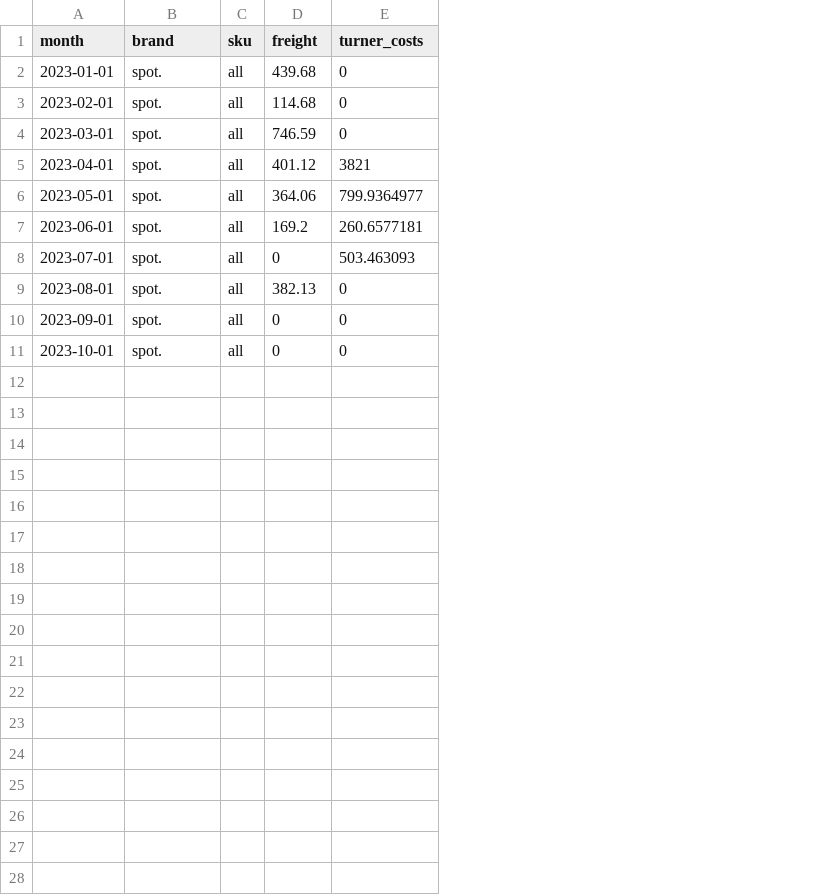
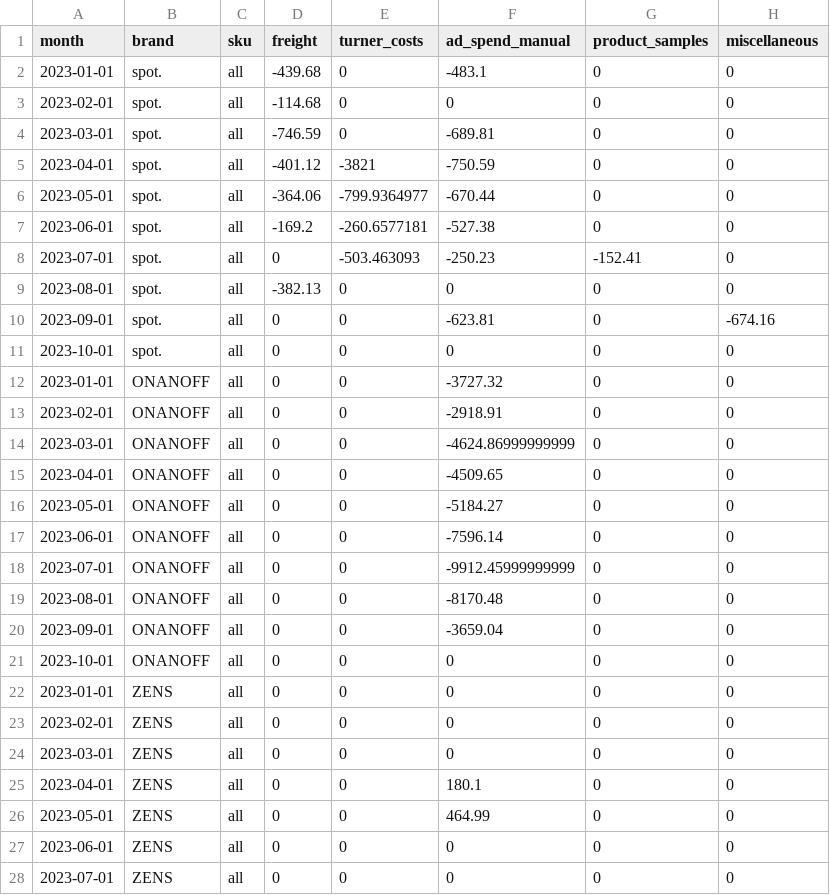
Before and after one commit to aaronbunda1/brandhut_data, a CSV file: bh_dbt/seeds/manual_metrics_by_brand_and_month.csv, drawn as a sheet; only a part is shown; the diff covers the shown part only; the diff names each change by its address in the sheet, - before the commit and + after, or states it on an @@ line.

```diff
--- a/bh_dbt/seeds/manual_metrics_by_brand_and_month.csv
+++ b/bh_dbt/seeds/manual_metrics_by_brand_and_month.csv
+column F (ad_spend_manual), rows 2-11: -483.1 | 0 | -689.81 | -750.59 | -670.44 | -527.38 | -250.23 | 0 | -623.81 | 0
+column G (product_samples), rows 2-11: 0 | 0 | 0 | 0 | 0 | 0 | -152.41 | 0 | 0 | 0
+column H (miscellaneous), rows 2-11: 0 | 0 | 0 | 0 | 0 | 0 | 0 | 0 | -674.16 | 0
-D2 (freight): 439.68
+D2 (freight): -439.68
-D3 (freight): 114.68
+D3 (freight): -114.68
-D4 (freight): 746.59
+D4 (freight): -746.59
-D5 (freight): 401.12
+D5 (freight): -401.12
-E5 (turner_costs): 3821
+E5 (turner_costs): -3821
-D6 (freight): 364.06
+D6 (freight): -364.06
-E6 (turner_costs): 799.9364977
+E6 (turner_costs): -799.9364977
-D7 (freight): 169.2
+D7 (freight): -169.2
-E7 (turner_costs): 260.6577181
+E7 (turner_costs): -260.6577181
-E8 (turner_costs): 503.463093
+E8 (turner_costs): -503.463093
-D9 (freight): 382.13
+D9 (freight): -382.13
+row 12: 2023-01-01 | ONANOFF | all | 0 | 0 | -3727.32 | 0 | 0
+row 13: 2023-02-01 | ONANOFF | all | 0 | 0 | -2918.91 | 0 | 0
+row 14: 2023-03-01 | ONANOFF | all | 0 | 0 | -4624.86999999999 | 0 | 0
+row 15: 2023-04-01 | ONANOFF | all | 0 | 0 | -4509.65 | 0 | 0
+row 16: 2023-05-01 | ONANOFF | all | 0 | 0 | -5184.27 | 0 | 0
+row 17: 2023-06-01 | ONANOFF | all | 0 | 0 | -7596.14 | 0 | 0
+row 18: 2023-07-01 | ONANOFF | all | 0 | 0 | -9912.45999999999 | 0 | 0
+row 19: 2023-08-01 | ONANOFF | all | 0 | 0 | -8170.48 | 0 | 0
+row 20: 2023-09-01 | ONANOFF | all | 0 | 0 | -3659.04 | 0 | 0
+row 21: 2023-10-01 | ONANOFF | all | 0 | 0 | 0 | 0 | 0
+row 22: 2023-01-01 | ZENS | all | 0 | 0 | 0 | 0 | 0
+row 23: 2023-02-01 | ZENS | all | 0 | 0 | 0 | 0 | 0
+row 24: 2023-03-01 | ZENS | all | 0 | 0 | 0 | 0 | 0
+row 25: 2023-04-01 | ZENS | all | 0 | 0 | 180.1 | 0 | 0
+row 26: 2023-05-01 | ZENS | all | 0 | 0 | 464.99 | 0 | 0
+row 27: 2023-06-01 | ZENS | all | 0 | 0 | 0 | 0 | 0
+row 28: 2023-07-01 | ZENS | all | 0 | 0 | 0 | 0 | 0
```
Also changed, not shown: 3 added rows elsewhere in this file, 2 other files.
